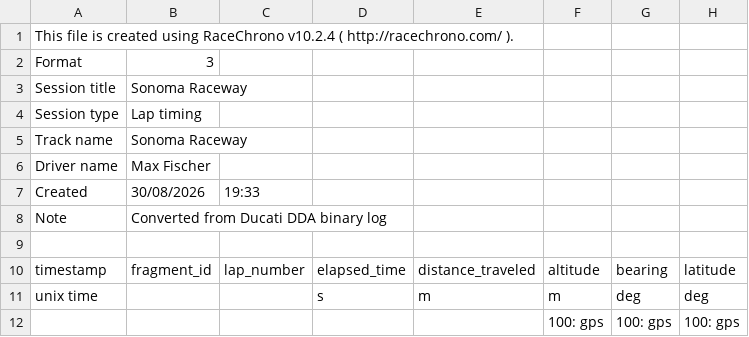
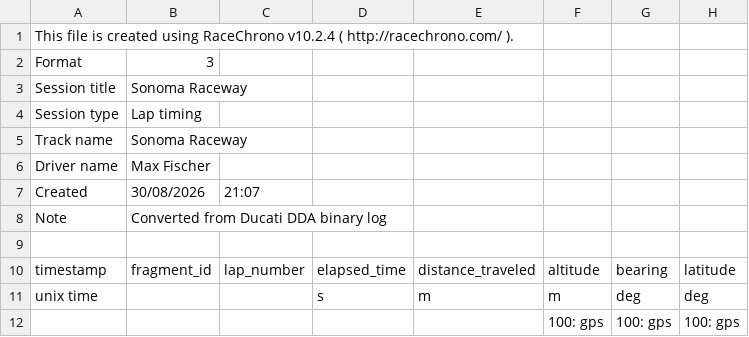
Before and after one commit to slowfastguy/DDA_Reader, a CSV file: Run045-192535-00.14_racechrono_v3.csv, drawn as a sheet; only a part is shown; the diff names each change by its address in the sheet, - before the commit and + after, or states it on an @@ line.

```diff
--- a/Run045-192535-00.14_racechrono_v3.csv
+++ b/Run045-192535-00.14_racechrono_v3.csv
-C7: 19:33
+C7: 21:07
```
Also changed, not shown: 16 other files.
